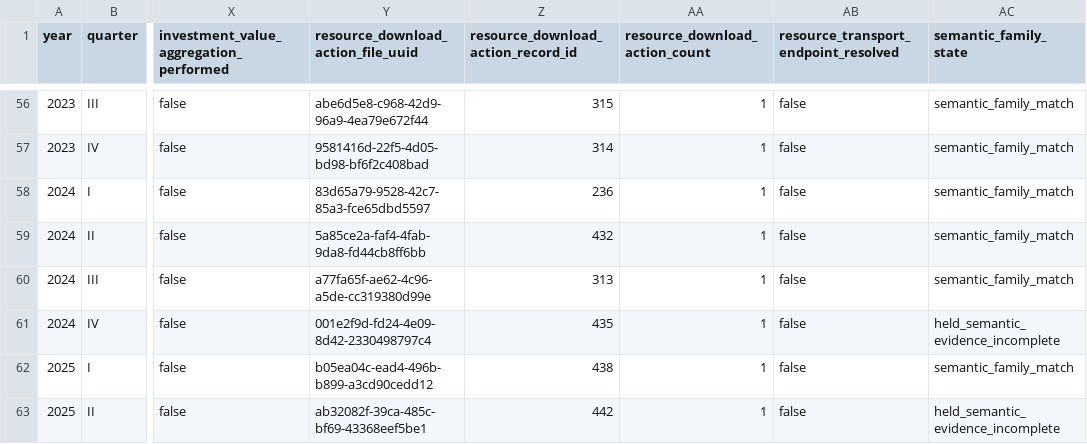
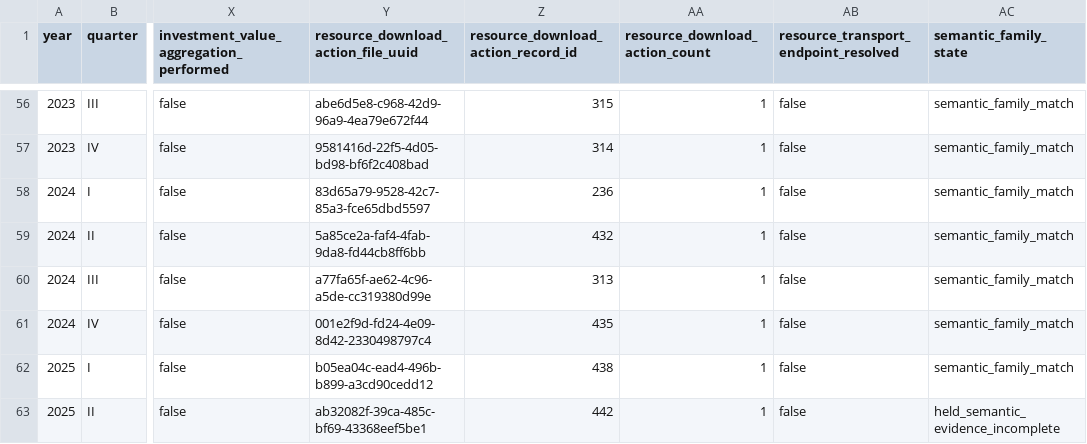
Before and after one commit to nabilrn/ranah-observatory, a CSV file: data/analysis/engine/investment_realization_v1/m27-bkpm-resource-inventory.csv, drawn as a sheet; only a part is shown, gaps mark what is left out; the diff names each change by its address in the sheet, - before the commit and + after, or states it on an @@ line.

```diff
--- a/data/analysis/engine/investment_realization_v1/m27-bkpm-resource-inventory.csv
+++ b/data/analysis/engine/investment_realization_v1/m27-bkpm-resource-inventory.csv
-AC61 (semantic_family_state): held_semantic_evidence_incomplete
+AC61 (semantic_family_state): semantic_family_match
```
Also changed, not shown: data/analysis/engine/investment_realization_v1/m27-bkpm-semantic-audit.csv, 1 other file.
